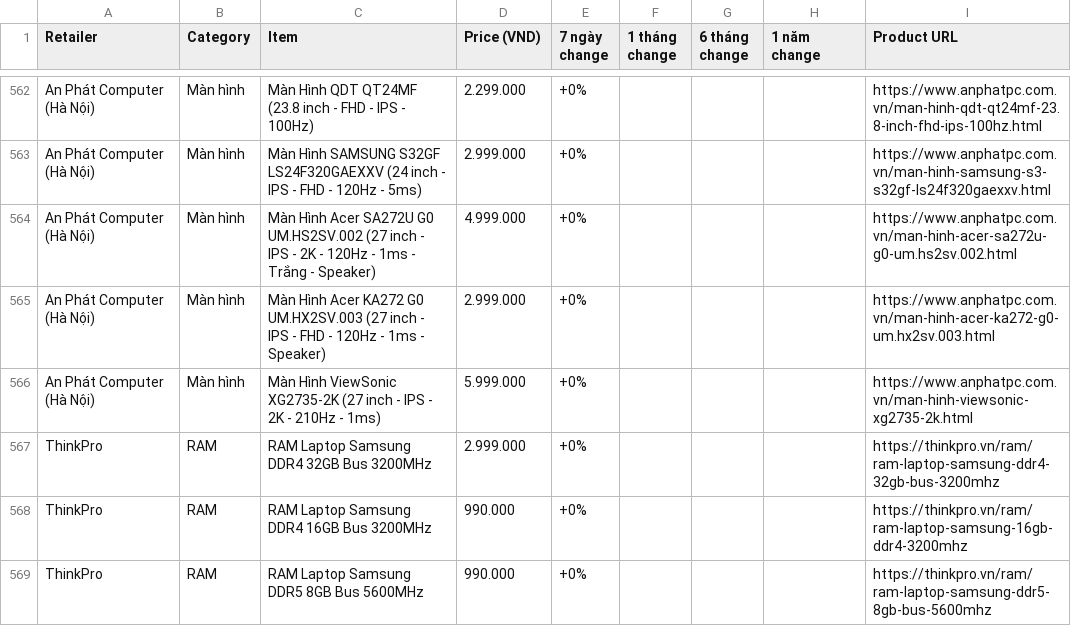
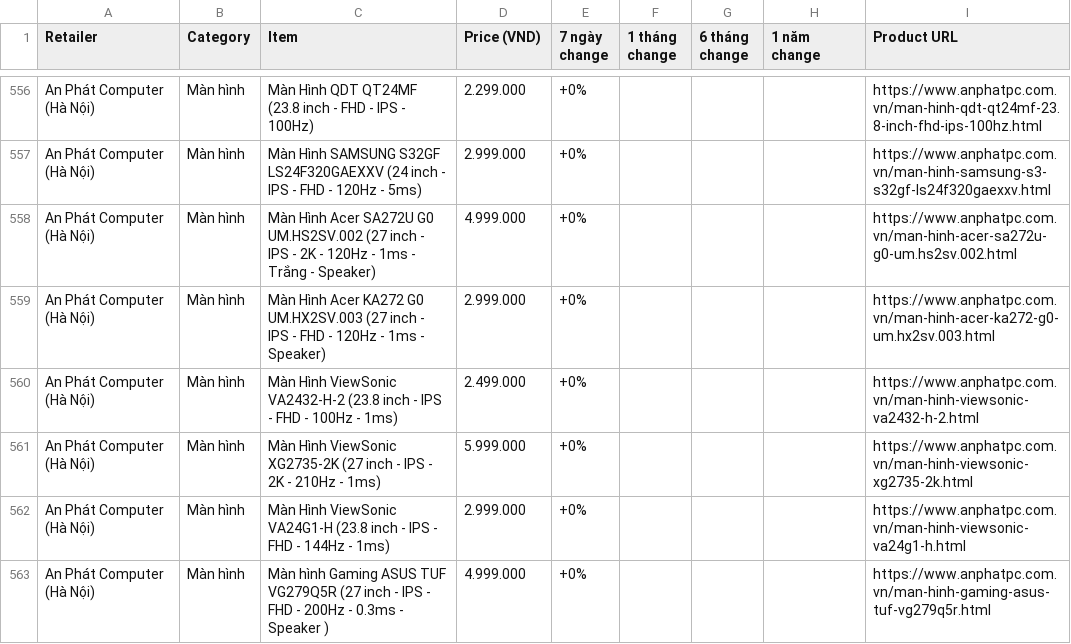
Before and after one commit to tuongphanbase/tech-price-mailer, a CSV file: docs/price_history_latest.csv, drawn as a sheet; only a part is shown, gaps mark what is left out; the shorter side is filled out with more unchanged rows; the diff covers the shown part only.

```diff
--- a/docs/price_history_latest.csv
+++ b/docs/price_history_latest.csv
@@ -565,2 +559,5 @@ An Phát Computer (Hà Nội),Màn hình,Màn Hình Acer SA272U G0 UM.HS2SV.002
 An Phát Computer (Hà Nội),Màn hình,Màn Hình Acer KA272 G0 UM.HX2SV.003 (27 inch - IPS - FHD - 120Hz - 1ms - Speaker),2.999.000,+0%,,,,https://www.anphatpc.com.vn/man-hinh-acer-ka272-g0-um.hx2sv.003.html
+An Phát Computer (Hà Nội),Màn hình,Màn Hình ViewSonic VA2432-H-2 (23.8 inch - IPS - FHD - 100Hz - 1ms),2.499.000,+0%,,,,https://www.anphatpc.com.vn/man-hinh-viewsonic-va2432-h-2.html
 An Phát Computer (Hà Nội),Màn hình,Màn Hình ViewSonic XG2735-2K (27 inch - IPS - 2K - 210Hz - 1ms),5.999.000,+0%,,,,https://www.anphatpc.com.vn/man-hinh-viewsonic-xg2735-2k.html
+An Phát Computer (Hà Nội),Màn hình,Màn Hình ViewSonic VA24G1-H (23.8 inch - IPS - FHD - 144Hz - 1ms),2.999.000,+0%,,,,https://www.anphatpc.com.vn/man-hinh-viewsonic-va24g1-h.html
+An Phát Computer (Hà Nội),Màn hình,Màn hình Gaming ASUS TUF VG279Q5R (27 inch - IPS - FHD - 200Hz - 0.3ms - Speaker ),4.999.000,+0%,,,,https://www.anphatpc.com.vn/man-hinh-gaming-asus-tuf-vg279q5r.html
```
Also changed, not shown: 5 added rows, 7 removed rows and 7 edited cells elsewhere in this file, 4 other files.
